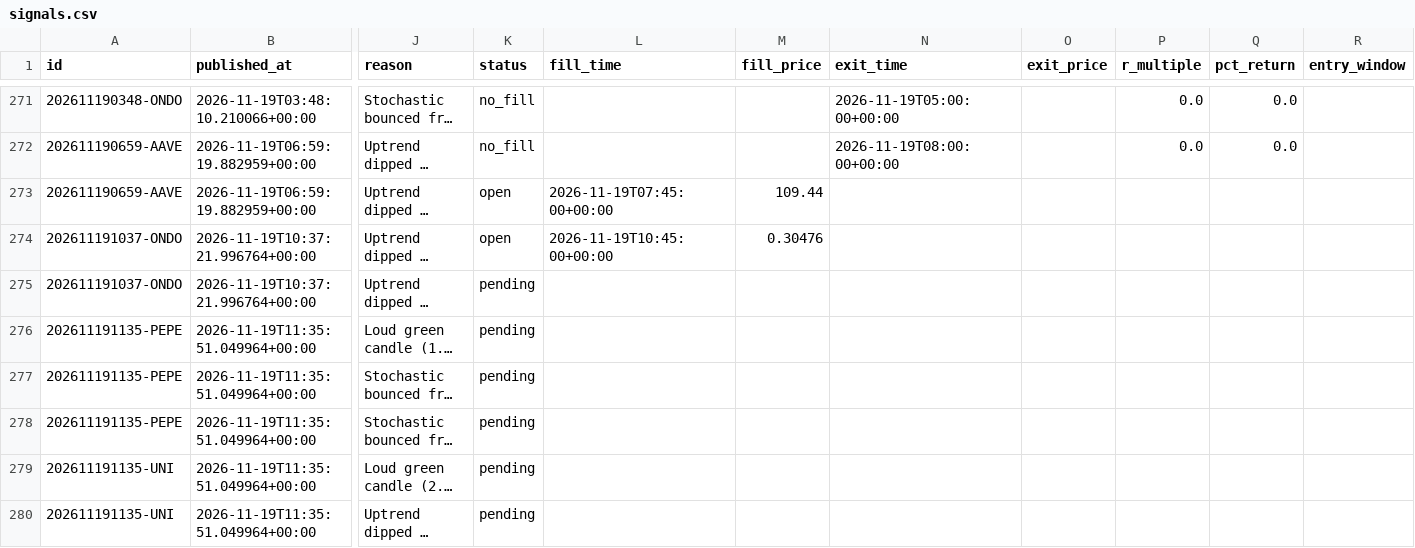
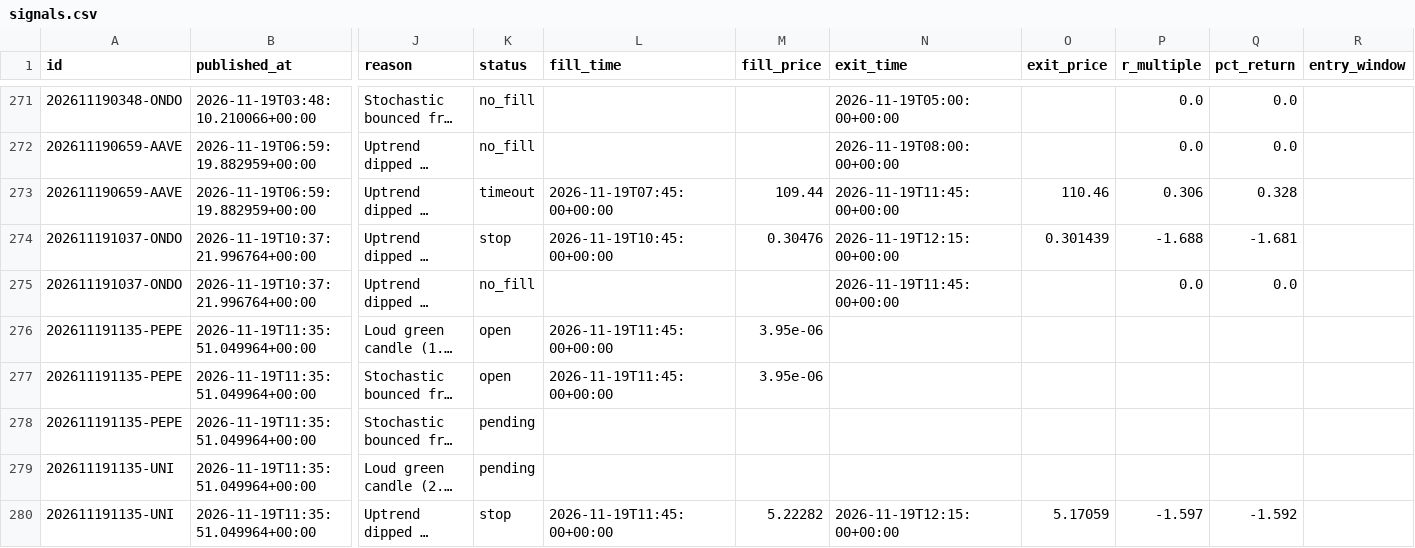
Before and after one commit to tauhid97/Crypto-Boss, a CSV file: data/signals.csv, drawn as a sheet; only a part is shown, gaps mark what is left out; long unchanged cells end in …; the diff names each change by its address in the sheet, - before the commit and + after, or states it on an @@ line.

```diff
--- a/data/signals.csv
+++ b/data/signals.csv
-K273 (status): open
+K273 (status): timeout
-N273 (exit_time): (empty)
+N273 (exit_time): 2026-11-19T11:45:00+00:00
-O273 (exit_price): (empty)
+O273 (exit_price): 110.46
-P273 (r_multiple): (empty)
+P273 (r_multiple): 0.306
-Q273 (pct_return): (empty)
+Q273 (pct_return): 0.328
-K274 (status): open
+K274 (status): stop
-N274 (exit_time): (empty)
+N274 (exit_time): 2026-11-19T12:15:00+00:00
-O274 (exit_price): (empty)
+O274 (exit_price): 0.301439
-P274 (r_multiple): (empty)
+P274 (r_multiple): -1.688
-Q274 (pct_return): (empty)
+Q274 (pct_return): -1.681
-K275 (status): pending
+K275 (status): no_fill
-N275 (exit_time): (empty)
+N275 (exit_time): 2026-11-19T11:45:00+00:00
-P275 (r_multiple): (empty)
+P275 (r_multiple): 0.0
-Q275 (pct_return): (empty)
+Q275 (pct_return): 0.0
-K276:K277 (status): pending
+K276:K277 (status): open
-L276:L277 (fill_time): (empty)
+L276:L277 (fill_time): 2026-11-19T11:45:00+00:00
-M276:M277 (fill_price): (empty)
+M276:M277 (fill_price): 3.95e-06
-K280 (status): pending
+K280 (status): stop
-L280 (fill_time): (empty)
+L280 (fill_time): 2026-11-19T11:45:00+00:00
-M280 (fill_price): (empty)
+M280 (fill_price): 5.22282
-N280 (exit_time): (empty)
+N280 (exit_time): 2026-11-19T12:15:00+00:00
-O280 (exit_price): (empty)
+O280 (exit_price): 5.17059
-P280 (r_multiple): (empty)
+P280 (r_multiple): -1.597
-Q280 (pct_return): (empty)
+Q280 (pct_return): -1.592
```
Also changed, not shown: 1 other file.
